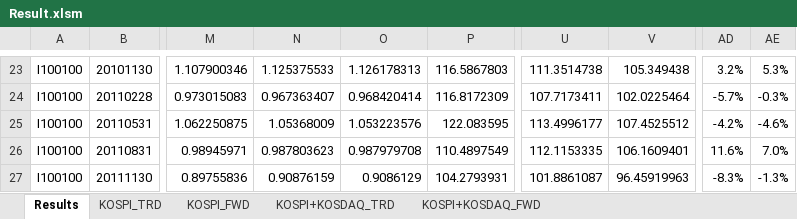
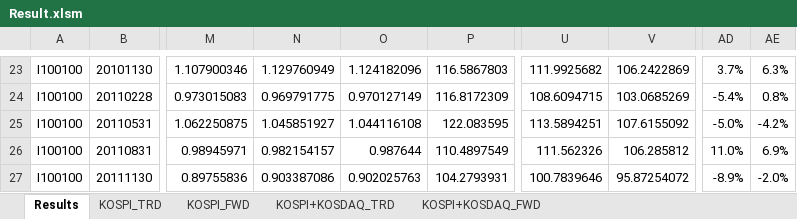
Before and after one commit to lshlsh135/GIT, an Excel workbook: msci/200103~201612(25811월말 리밸런싱)/Result.xlsm, sheet Results, drawn as a sheet; only a part is shown, gaps mark what is left out; values as stored, in another font and other column widths than the file's, no borders; charts and pictures not drawn; the diff covers the shown part only; the diff names each change by its address in the sheet, - before the commit and + after, or states it on an @@ line.

Commit message:
데이터 row 틀렸던것들 다 수정, results 수정

```diff
--- a/msci/200103~201612(25811월말 리밸런싱)/Result.xlsm (sheet Results)
+++ b/msci/200103~201612(25811월말 리밸런싱)/Result.xlsm (sheet Results)
-N23: 1.125375533
+N23: 1.129760949
-O23: 1.126178313
+O23: 1.124182096
-U23: 111.3514738
+U23: 111.9925682
-V23: 105.349438
+V23: 106.2422869
-AD23: 3.2%
+AD23: 3.7%
-AE23: 5.3%
+AE23: 6.3%
-N24: 0.967363407
+N24: 0.969791775
-O24: 0.968420414
+O24: 0.970127149
-U24: 107.7173411
+U24: 108.6094715
-V24: 102.0225464
+V24: 103.0685269
-AD24: -5.7%
+AD24: -5.4%
-AE24: -0.3%
+AE24: 0.8%
-N25: 1.05368009
+N25: 1.045851927
-O25: 1.053223576
+O25: 1.044116108
-U25: 113.4996177
+U25: 113.5894251
-V25: 107.4525512
+V25: 107.6155092
-AD25: -4.2%
+AD25: -5.0%
-AE25: -4.6%
+AE25: -4.2%
-N26: 0.987803623
+N26: 0.982154157
-O26: 0.987979708
+O26: 0.987644
-U26: 112.1153335
+U26: 111.562326
-V26: 106.1609401
+V26: 106.285812
-AD26: 11.6%
+AD26: 11.0%
-AE26: 7.0%
+AE26: 6.9%
-N27: 0.90876159
+N27: 0.903387086
-O27: 0.9086129
+O27: 0.902025763
-U27: 101.8861087
+U27: 100.7839646
-V27: 96.45919963
+V27: 95.87254072
-AD27: -8.3%
+AD27: -8.9%
-AE27: -1.3%
+AE27: -2.0%
```
Also changed, not shown: 1 added row, 1 removed row and 217 edited cells elsewhere in this sheet, charts or pictures, 5 other files.
